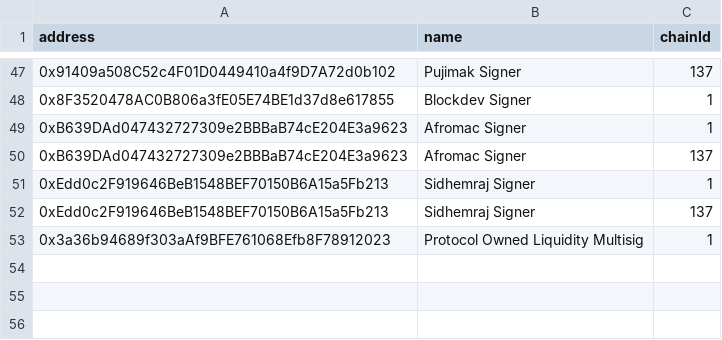
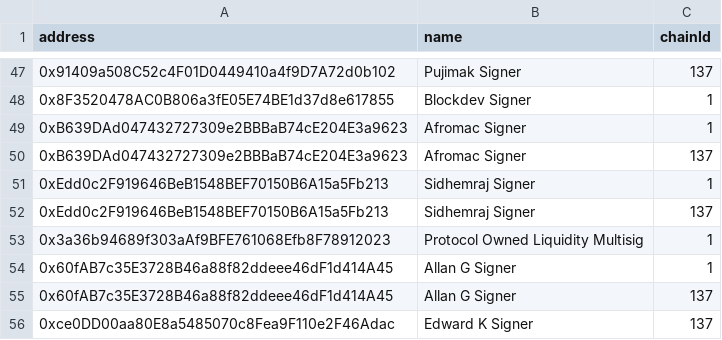
Before and after one commit to IndexCoop/address-book, a CSV file: working-group-address-book.csv, drawn as a sheet; only a part is shown, gaps mark what is left out.

Commit message:
add Allan signer and Edward K polygon

```diff
--- a/working-group-address-book.csv
+++ b/working-group-address-book.csv
@@ -53 +53,4 @@ address,name,chainId
 0x3a36b94689f303aAf9BFE761068Efb8F78912023,Protocol Owned Liquidity Multisig,1
+0x60fAB7c35E3728B46a88f82ddeee46dF1d414A45,Allan G Signer, 1
+0x60fAB7c35E3728B46a88f82ddeee46dF1d414A45,Allan G Signer, 137
+0xce0DD00aa80E8a5485070c8Fea9F110e2F46Adac,Edward K Signer,137
```
